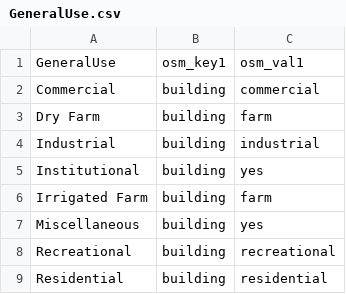
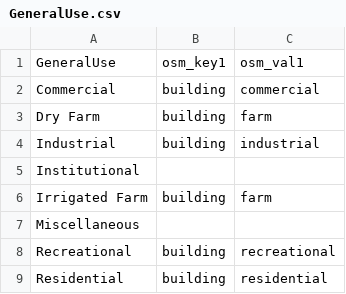
Before and after one commit to osmlab/labuildings, a CSV file: mappings_csv/GeneralUse.csv, drawn as a sheet.

Commit message:
leave blank for genereic building=yes tag

```diff
--- a/mappings_csv/GeneralUse.csv
+++ b/mappings_csv/GeneralUse.csv
@@ -4,5 +4,5 @@ Dry Farm,building,farm
 Industrial,building,industrial
-Institutional,building,yes
+Institutional,,
 Irrigated Farm,building,farm
-Miscellaneous,building,yes
+Miscellaneous,,
 Recreational,building,recreational
```
Also changed, not shown: mappings_csv/SpecificUs.csv.
